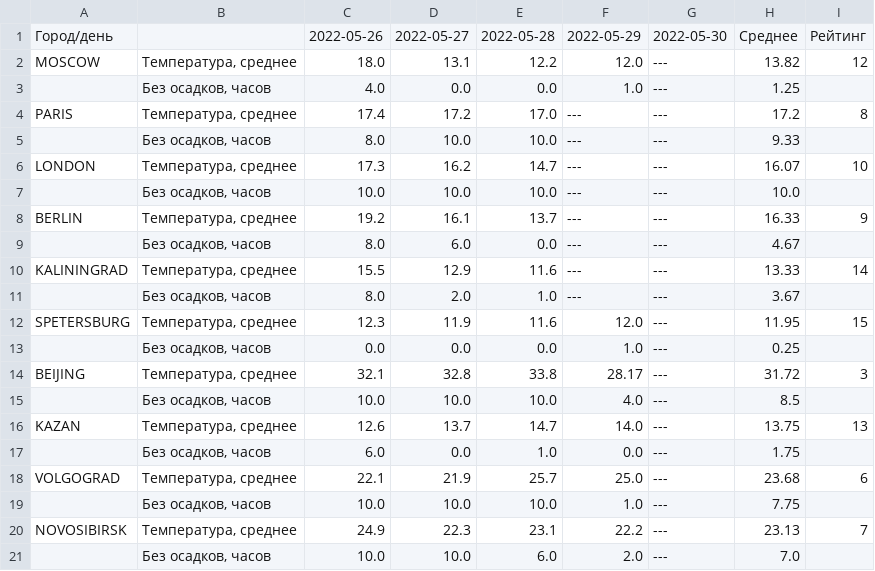
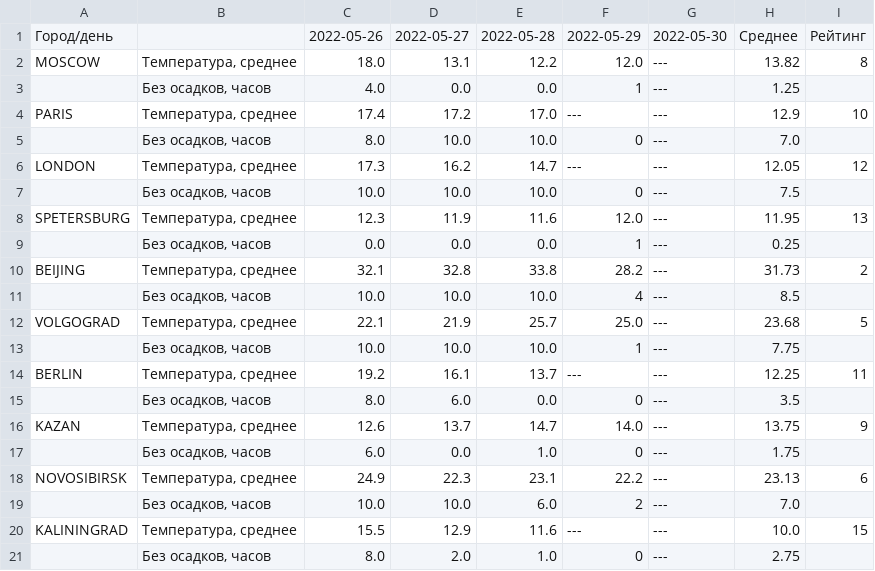
Before and after one commit to kotofey97/async-python-sprint-1, a CSV file: aggregation.csv, drawn as a sheet; only a part is shown; the diff covers the shown part only.

```diff
--- a/aggregation.csv
+++ b/aggregation.csv
@@ -1,21 +1,21 @@
 Город/день,,2022-05-26,2022-05-27,2022-05-28,2022-05-29,2022-05-30,Среднее,Рейтинг
-MOSCOW,"Температура, среднее",18.0,13.1,12.2,12.0,---,13.82,12
-,"Без осадков, часов",4.0,0.0,0.0,1.0,---,1.25,
-PARIS,"Температура, среднее",17.4,17.2,17.0,---,---,17.2,8
-,"Без осадков, часов",8.0,10.0,10.0,---,---,9.33,
-LONDON,"Температура, среднее",17.3,16.2,14.7,---,---,16.07,10
-,"Без осадков, часов",10.0,10.0,10.0,---,---,10.0,
-BERLIN,"Температура, среднее",19.2,16.1,13.7,---,---,16.33,9
-,"Без осадков, часов",8.0,6.0,0.0,---,---,4.67,
-KALININGRAD,"Температура, среднее",15.5,12.9,11.6,---,---,13.33,14
-,"Без осадков, часов",8.0,2.0,1.0,---,---,3.67,
-SPETERSBURG,"Температура, среднее",12.3,11.9,11.6,12.0,---,11.95,15
-,"Без осадков, часов",0.0,0.0,0.0,1.0,---,0.25,
-BEIJING,"Температура, среднее",32.1,32.8,33.8,28.17,---,31.72,3
-,"Без осадков, часов",10.0,10.0,10.0,4.0,---,8.5,
-KAZAN,"Температура, среднее",12.6,13.7,14.7,14.0,---,13.75,13
-,"Без осадков, часов",6.0,0.0,1.0,0.0,---,1.75,
-VOLGOGRAD,"Температура, среднее",22.1,21.9,25.7,25.0,---,23.68,6
-,"Без осадков, часов",10.0,10.0,10.0,1.0,---,7.75,
-NOVOSIBIRSK,"Температура, среднее",24.9,22.3,23.1,22.2,---,23.13,7
-,"Без осадков, часов",10.0,10.0,6.0,2.0,---,7.0,
+MOSCOW,"Температура, среднее",18.0,13.1,12.2,12.0,---,13.82,8
+,"Без осадков, часов",4.0,0.0,0.0,1,---,1.25,
+PARIS,"Температура, среднее",17.4,17.2,17.0,---,---,12.9,10
+,"Без осадков, часов",8.0,10.0,10.0,0,---,7.0,
+LONDON,"Температура, среднее",17.3,16.2,14.7,---,---,12.05,12
+,"Без осадков, часов",10.0,10.0,10.0,0,---,7.5,
+SPETERSBURG,"Температура, среднее",12.3,11.9,11.6,12.0,---,11.95,13
+,"Без осадков, часов",0.0,0.0,0.0,1,---,0.25,
+BEIJING,"Температура, среднее",32.1,32.8,33.8,28.2,---,31.73,2
+,"Без осадков, часов",10.0,10.0,10.0,4,---,8.5,
+VOLGOGRAD,"Температура, среднее",22.1,21.9,25.7,25.0,---,23.68,5
+,"Без осадков, часов",10.0,10.0,10.0,1,---,7.75,
+BERLIN,"Температура, среднее",19.2,16.1,13.7,---,---,12.25,11
+,"Без осадков, часов",8.0,6.0,0.0,0,---,3.5,
+KAZAN,"Температура, среднее",12.6,13.7,14.7,14.0,---,13.75,9
+,"Без осадков, часов",6.0,0.0,1.0,0,---,1.75,
+NOVOSIBIRSK,"Температура, среднее",24.9,22.3,23.1,22.2,---,23.13,6
+,"Без осадков, часов",10.0,10.0,6.0,2,---,7.0,
+KALININGRAD,"Температура, среднее",15.5,12.9,11.6,---,---,10.0,15
+,"Без осадков, часов",8.0,2.0,1.0,0,---,2.75,
```
Also changed, not shown: 4 added rows, 4 removed rows and 7 edited cells elsewhere in this file, 5 other files.
